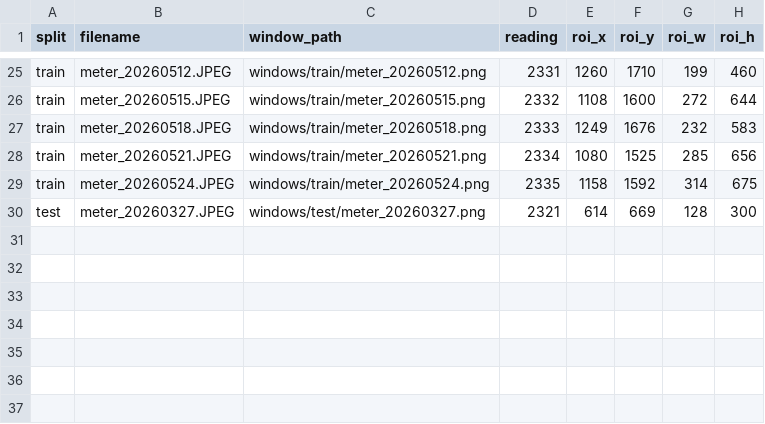
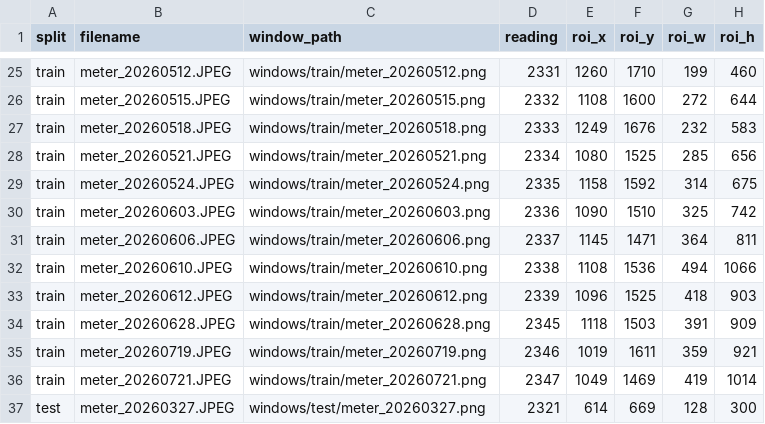
Before and after one commit to AndreaPi/Jarvis, a CSV file: backend/data/digit_dataset/manifests/windows.csv, drawn as a sheet; only a part is shown, gaps mark what is left out.

```diff
--- a/backend/data/digit_dataset/manifests/windows.csv
+++ b/backend/data/digit_dataset/manifests/windows.csv
@@ -29,2 +29,9 @@ train,meter_20260521.JPEG,windows/train/meter_20260521.png,2334,1080,1525,285,65
 train,meter_20260524.JPEG,windows/train/meter_20260524.png,2335,1158,1592,314,675
+train,meter_20260603.JPEG,windows/train/meter_20260603.png,2336,1090,1510,325,742
+train,meter_20260606.JPEG,windows/train/meter_20260606.png,2337,1145,1471,364,811
+train,meter_20260610.JPEG,windows/train/meter_20260610.png,2338,1108,1536,494,1066
+train,meter_20260612.JPEG,windows/train/meter_20260612.png,2339,1096,1525,418,903
+train,meter_20260628.JPEG,windows/train/meter_20260628.png,2345,1118,1503,391,909
+train,meter_20260719.JPEG,windows/train/meter_20260719.png,2346,1019,1611,359,921
+train,meter_20260721.JPEG,windows/train/meter_20260721.png,2347,1049,1469,419,1014
 test,meter_20260327.JPEG,windows/test/meter_20260327.png,2321,614,669,128,300
```
Also changed, not shown: backend/data/digit_dataset/manifests/canonical_windows.csv, backend/data/digit_dataset/manifests/section_labels.csv, 18 other files.
